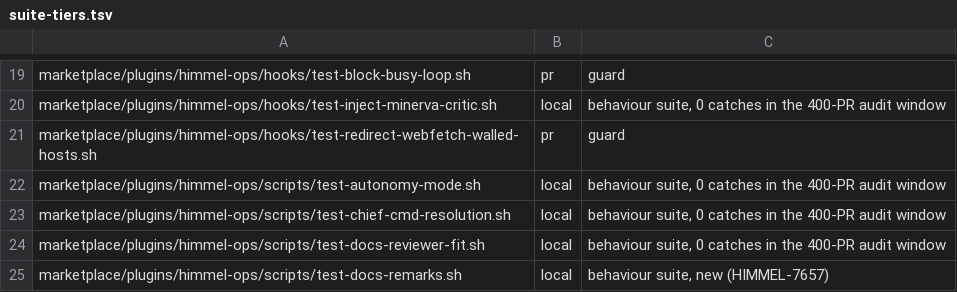
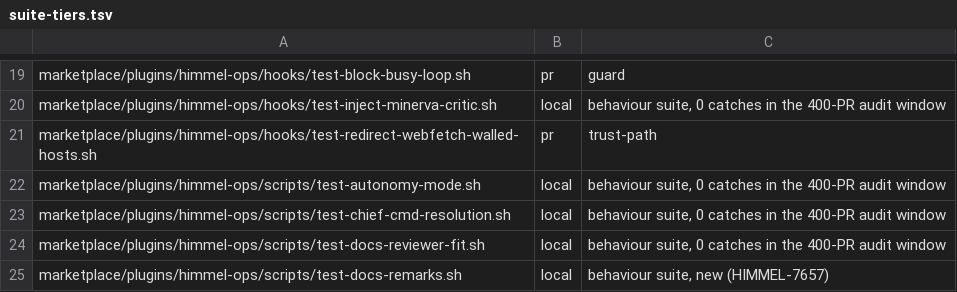
Before and after one commit to yotamleo-org/Himmel, a TSV file: scripts/ci/suite-tiers.tsv, drawn as a sheet; only a part is shown, gaps mark what is left out.

```diff
--- a/scripts/ci/suite-tiers.tsv
+++ b/scripts/ci/suite-tiers.tsv
@@ -20,3 +20,3 @@ marketplace/plugins/himmel-ops/hooks/test-block-busy-loop.sh	pr	guard
 marketplace/plugins/himmel-ops/hooks/test-inject-minerva-critic.sh	local	behaviour suite, 0 catches in the 400-PR audit window
-marketplace/plugins/himmel-ops/hooks/test-redirect-webfetch-walled-hosts.sh	pr	guard
+marketplace/plugins/himmel-ops/hooks/test-redirect-webfetch-walled-hosts.sh	pr	trust-path
 marketplace/plugins/himmel-ops/scripts/test-autonomy-mode.sh	local	behaviour suite, 0 catches in the 400-PR audit window
```
Also changed, not shown: 6 other files.
